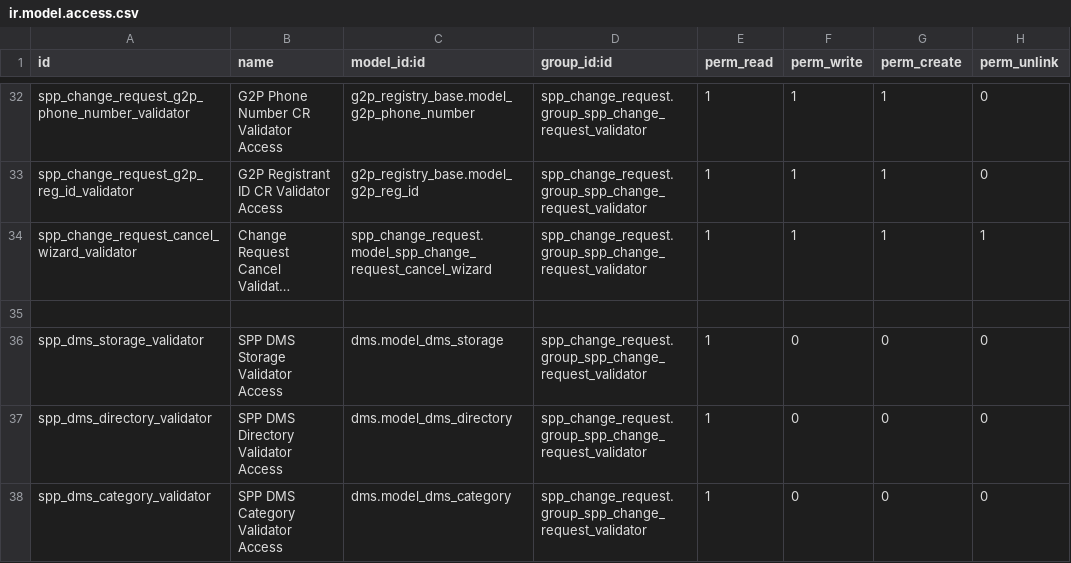
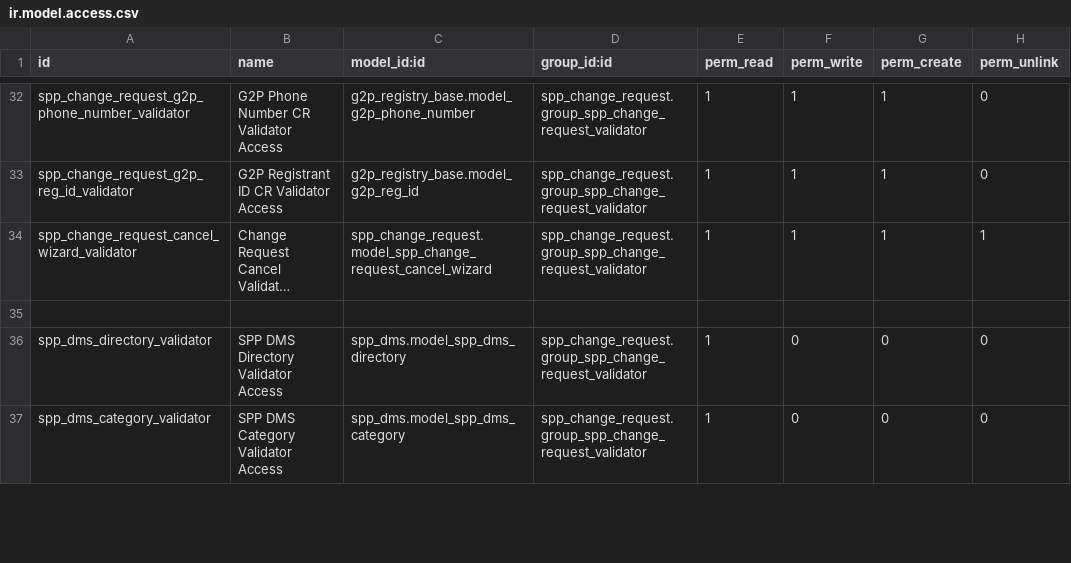
Before and after one commit to OpenSPP/openspp-modules, a CSV file: spp_change_request/security/ir.model.access.csv, drawn as a sheet; only a part is shown, gaps mark what is left out; long unchanged cells end in …; removed rows and columns are numbered as before the commit, all else as after; the diff covers the shown part only; the diff names each change by its address in the sheet, - before the commit and + after, or states it on an @@ line.

```diff
--- a/spp_change_request/security/ir.model.access.csv
+++ b/spp_change_request/security/ir.model.access.csv
-row 36: spp_dms_storage_validator | SPP DMS Storage Validator Access | dms.model_dms_storage | spp_change_request.group_spp_change_request_validator | 1 | 0 | 0 | 0
-C36 (model_id:id): dms.model_dms_directory
+C36 (model_id:id): spp_dms.model_spp_dms_directory
-C37 (model_id:id): dms.model_dms_category
+C37 (model_id:id): spp_dms.model_spp_dms_category
```
Also changed, not shown: 9 removed rows and 13 edited cells elsewhere in this file, 7 other files.
